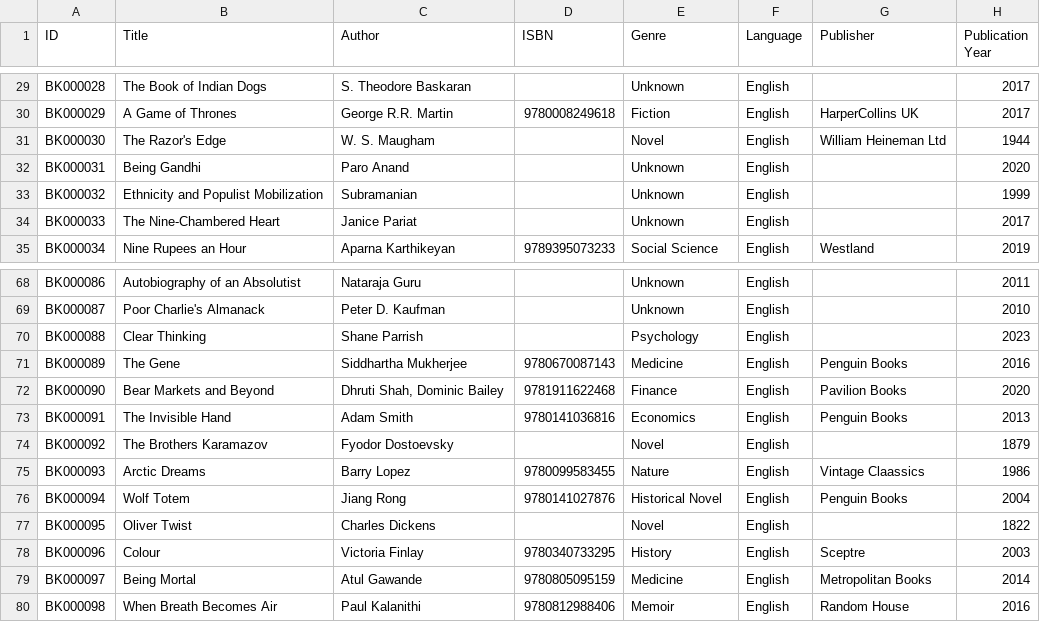
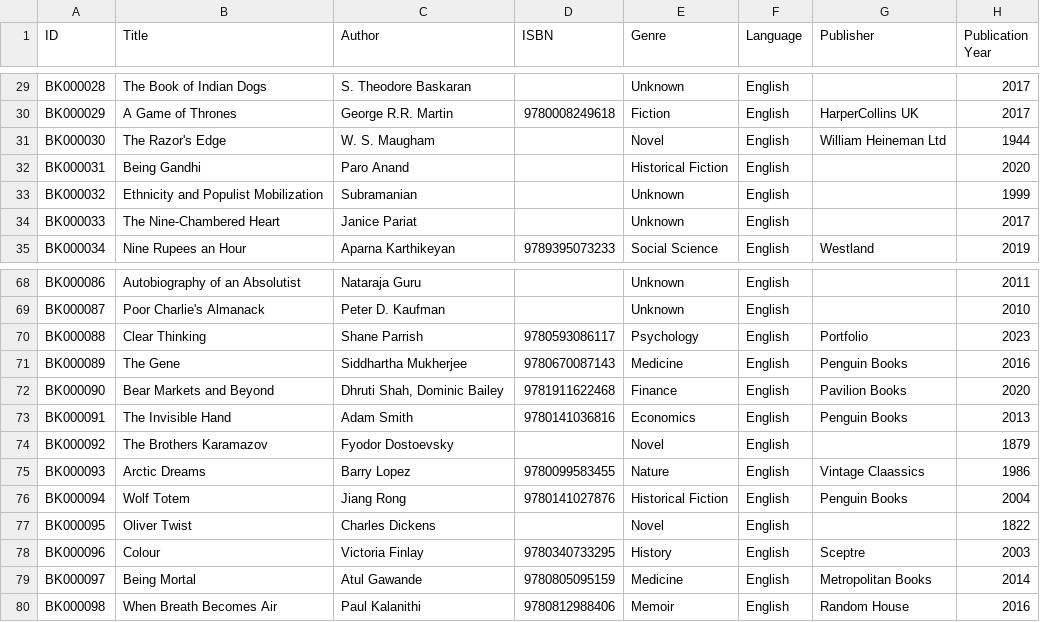
Before and after one commit to ejayaraman/books-catalogue, a CSV file: data/books.csv, drawn as a sheet; only a part is shown, gaps mark what is left out; the diff names each change by its address in the sheet, - before the commit and + after, or states it on an @@ line.

Commit message:
Book details

```diff
--- a/data/books.csv
+++ b/data/books.csv
-E32 (Genre): Unknown
+E32 (Genre): Historical Fiction
-D70 (ISBN): (empty)
+D70 (ISBN): 9780593086117
-G70 (Publisher): (empty)
+G70 (Publisher): Portfolio
-E76 (Genre): Historical Novel
+E76 (Genre): Historical Fiction
```
